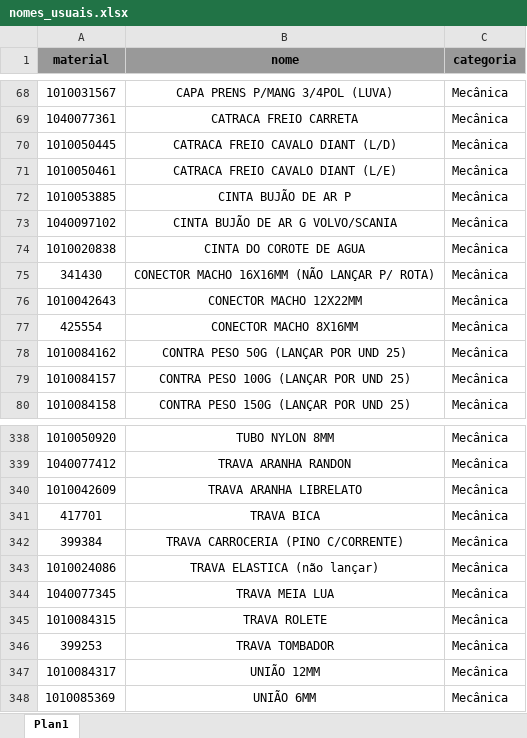
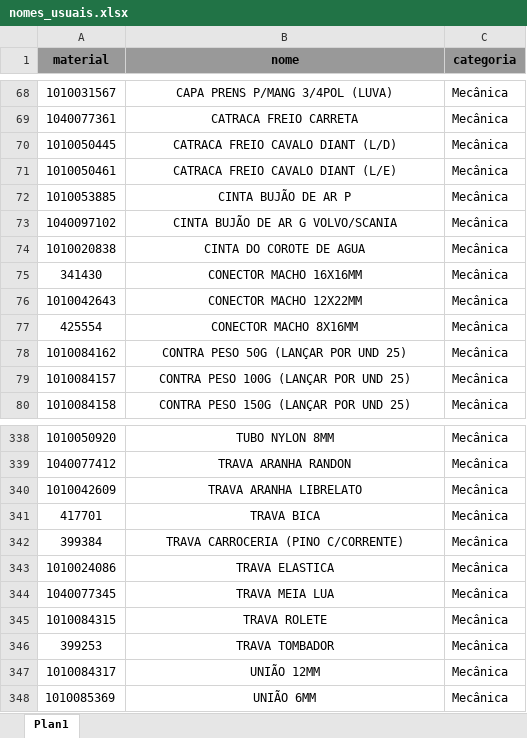
Before and after one commit to hiagogabrielga/catalogoPecas, an Excel workbook: dados/nomes_usuais.xlsx, sheet Plan1, drawn as a sheet; only a part is shown, gaps mark what is left out; values as stored, in another font and other column widths than the file's, no borders; the diff names each change by its address in the sheet, - before the commit and + after, or states it on an @@ line.

```diff
--- a/dados/nomes_usuais.xlsx (sheet Plan1)
+++ b/dados/nomes_usuais.xlsx (sheet Plan1)
-B75 (nome): CONECTOR MACHO 16X16MM (NÃO LANÇAR P/ ROTA)
+B75 (nome): CONECTOR MACHO 16X16MM
-B343 (nome): TRAVA ELASTICA (não lançar)
+B343 (nome): TRAVA ELASTICA
```
Also changed, not shown: 2 other files.
